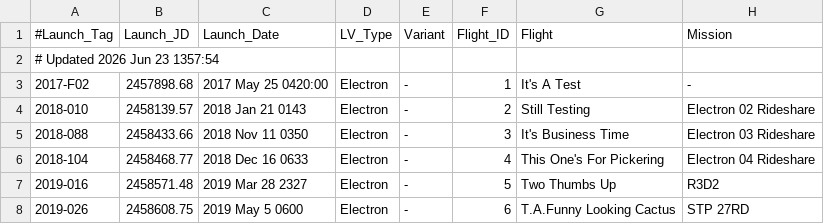
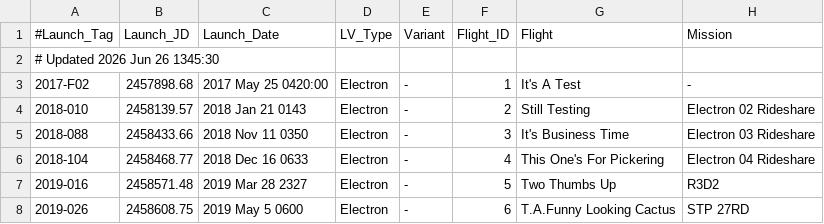
Before and after one commit to edchanonline/gh-page-space-launches, a TSV file: docs/data/raw/Electron.tsv, drawn as a sheet; only a part is shown; the diff names each change by its address in the sheet, - before the commit and + after, or states it on an @@ line.

```diff
--- a/docs/data/raw/Electron.tsv
+++ b/docs/data/raw/Electron.tsv
-A2 (#Launch_Tag): # Updated 2026 Jun 23 1357:54
+A2 (#Launch_Tag): # Updated 2026 Jun 26 1345:30
```
